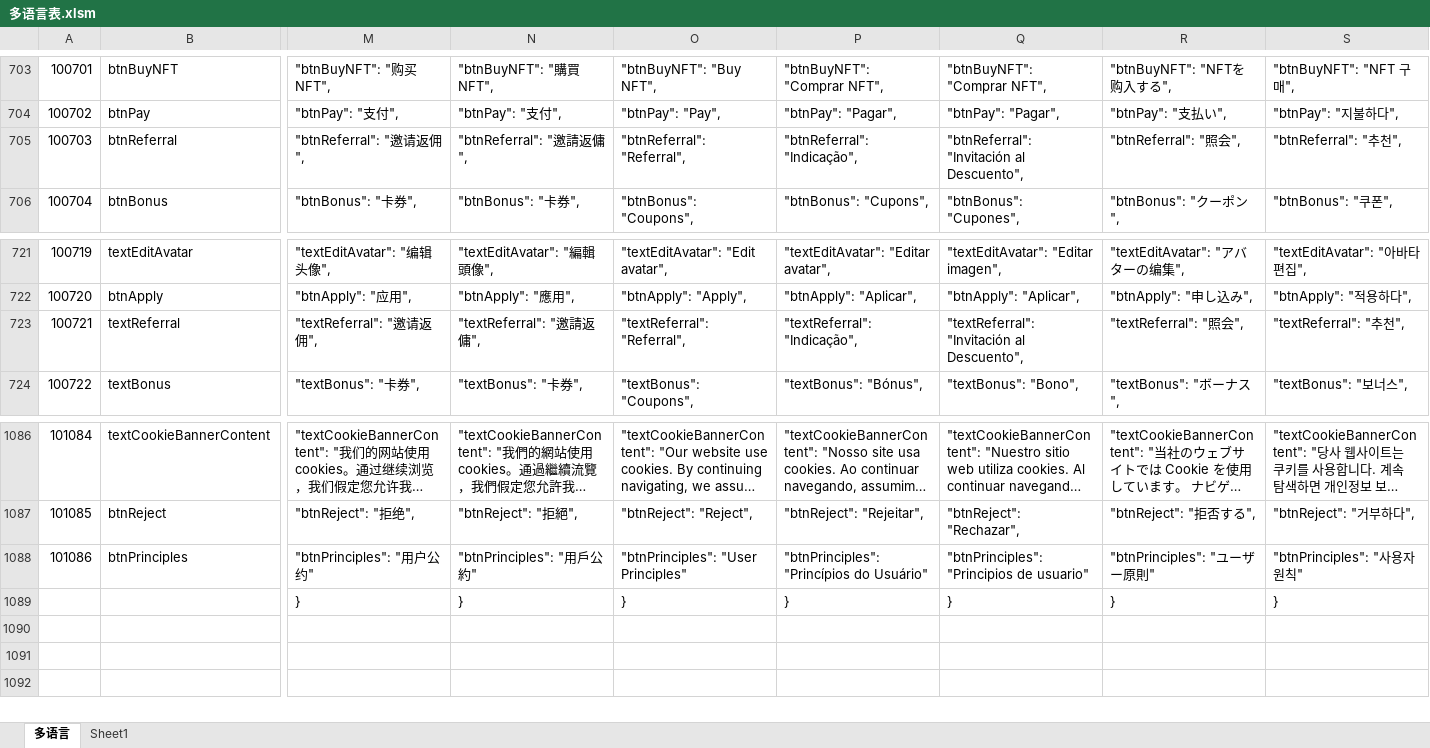
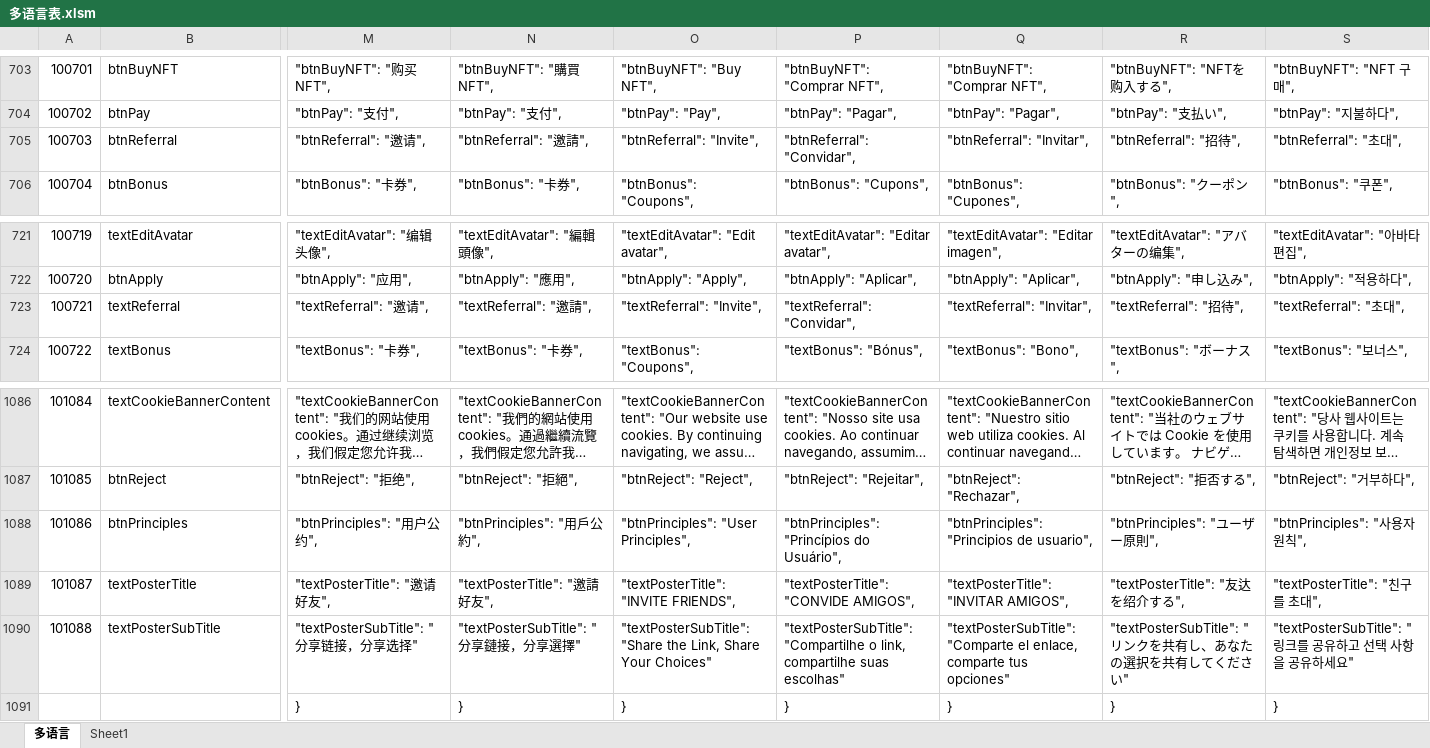
Before and after one commit to liujianyu57/socrates-lang, an Excel workbook: 多语言表.xlsm, sheet 多语言, drawn as a sheet; only a part is shown, gaps mark what is left out; long unchanged cells end in …; values as stored, in another font and other column widths than the file's, no borders; charts and pictures and conditional formats not drawn; rows hold the shown columns only; the diff covers the shown part only; the diff names each change by its address in the sheet, - before the commit and + after, or states it on an @@ line.

```diff
--- a/多语言表.xlsm (sheet 多语言)
+++ b/多语言表.xlsm (sheet 多语言)
-M705: "btnReferral": "邀请返佣",
+M705: "btnReferral": "邀请",
-N705: "btnReferral": "邀請返傭",
+N705: "btnReferral": "邀請",
-O705: "btnReferral": "Referral",
+O705: "btnReferral": "Invite",
-P705: "btnReferral": "Indicação",
+P705: "btnReferral": "Convidar",
-Q705: "btnReferral": "Invitación al Descuento",
+Q705: "btnReferral": "Invitar",
-R705: "btnReferral": "照会",
+R705: "btnReferral": "招待",
-S705: "btnReferral": "추천",
+S705: "btnReferral": "초대",
-M723: "textReferral": "邀请返佣",
+M723: "textReferral": "邀请",
-N723: "textReferral": "邀請返傭",
+N723: "textReferral": "邀請",
-O723: "textReferral": "Referral",
+O723: "textReferral": "Invite",
-P723: "textReferral": "Indicação",
+P723: "textReferral": "Convidar",
-Q723: "textReferral": "Invitación al Descuento",
+Q723: "textReferral": "Invitar",
-R723: "textReferral": "照会",
+R723: "textReferral": "招待",
-S723: "textReferral": "추천",
+S723: "textReferral": "초대",
-M1088: "btnPrinciples": "用户公约"
+M1088: "btnPrinciples": "用户公约",
-N1088: "btnPrinciples": "用戶公約"
+N1088: "btnPrinciples": "用戶公約",
-O1088: "btnPrinciples": "User Principles"
+O1088: "btnPrinciples": "User Principles",
-P1088: "btnPrinciples": "Princípios do Usuário"
+P1088: "btnPrinciples": "Princípios do Usuário",
-Q1088: "btnPrinciples": "Principios de usuario"
+Q1088: "btnPrinciples": "Principios de usuario",
-R1088: "btnPrinciples": "ユーザー原則"
+R1088: "btnPrinciples": "ユーザー原則",
-S1088: "btnPrinciples": "사용자 원칙"
+S1088: "btnPrinciples": "사용자 원칙",
+row 1089: 101087 | textPosterTitle | "textPosterTitle": "邀请好友", | "textPosterTitle": "邀請好友", | "textPosterTitle": "INVITE FRIENDS", | "textPosterTitle": "CONVIDE AMIGOS", | "textPosterTitle": "INVITAR AMIGOS", | "textPosterTitle": "友达を绍介する", | "textPosterTitle": "친구를 초대",
+row 1090: 101088 | textPosterSubTitle | "textPosterSubTitle": "分享链接，分享选择" | "textPosterSubTitle": "分享鏈接，分享選擇" | "textPosterSubTitle": "Share the Link, Share Your Choices" | "textPosterSubTitle": "Compartilhe o link, compartilhe suas escolhas" | "textPosterSubTitle": "Comparte el enlace, comparte tus opciones" | "textPosterSubTitle": "リンクを共有し、あなたの選択を共有してください" | "textPosterSubTitle": "링크를 공유하고 선택 사항을 공유하세요"
```
Also changed, not shown: 30 edited cells elsewhere in this sheet, sheet Sheet1, 9 other files.
